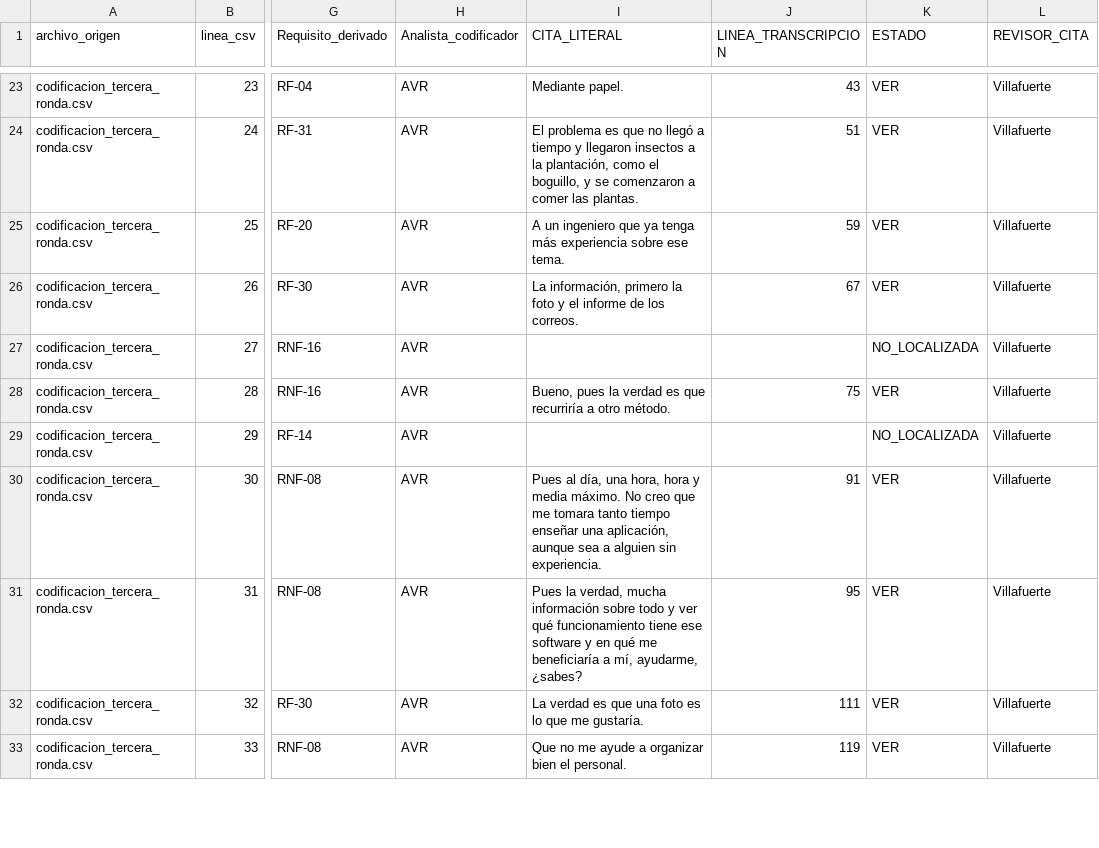
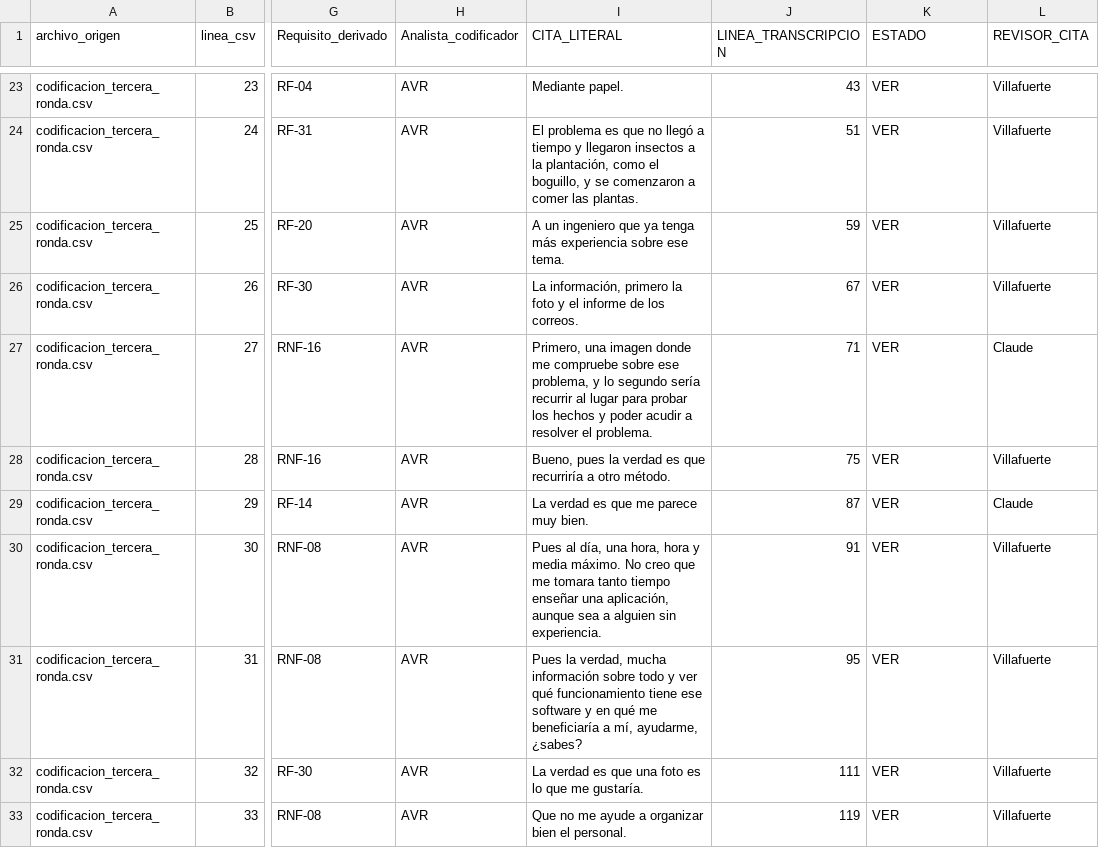
Before and after one commit to gleiston-guerrero/SIMPA_ISR401, a CSV file: 07_Datos/datos_procesados/codificacion_tercera_ronda.csv, drawn as a sheet; only a part is shown, gaps mark what is left out; the diff covers the shown part only; the diff names each change by its address in the sheet, - before the commit and + after, or states it on an @@ line.

Commit message:
codificacion_tercera_ronda.csv

```diff
--- a/07_Datos/datos_procesados/codificacion_tercera_ronda.csv
+++ b/07_Datos/datos_procesados/codificacion_tercera_ronda.csv
-I27 (CITA_LITERAL): (empty)
+I27 (CITA_LITERAL): Primero, una imagen donde me compruebe sobre ese problema, y lo segundo sería recurrir al lugar para probar los hechos y poder acudir a resolver el problema.
-J27 (LINEA_TRANSCRIPCION): (empty)
+J27 (LINEA_TRANSCRIPCION): 71
-K27 (ESTADO): NO_LOCALIZADA
+K27 (ESTADO): VER
-L27 (REVISOR_CITA): Villafuerte
+L27 (REVISOR_CITA): Claude
-I29 (CITA_LITERAL): (empty)
+I29 (CITA_LITERAL): La verdad es que me parece muy bien.
-J29 (LINEA_TRANSCRIPCION): (empty)
+J29 (LINEA_TRANSCRIPCION): 87
-K29 (ESTADO): NO_LOCALIZADA
+K29 (ESTADO): VER
-L29 (REVISOR_CITA): Villafuerte
+L29 (REVISOR_CITA): Claude
```
Also changed, not shown: 56 edited cells elsewhere in this file.
